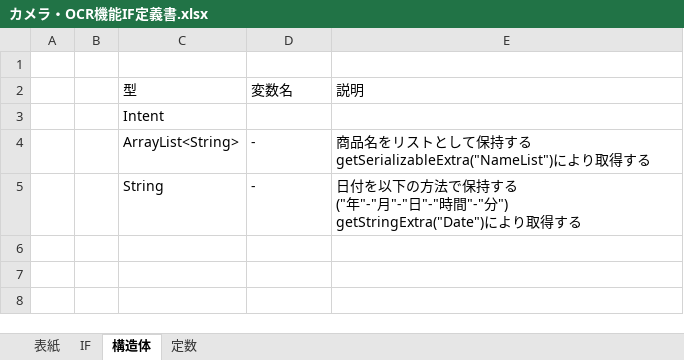
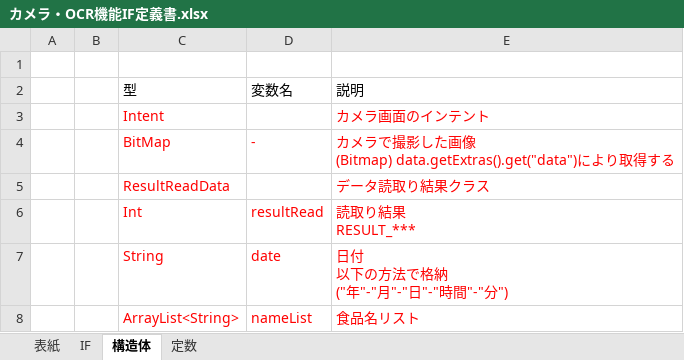
Before and after one commit to foodmanager/Nakao, an Excel workbook: 展開資料/カメラ・OCR機能IF定義書.xlsx, sheet 構造体, drawn as a sheet; values as stored, in another font and other column widths than the file's, no borders; removed rows and columns are numbered as before the commit, all else as after; ↵ is a line break in a cell; the diff names each change by its address in the sheet, - before the commit and + after, or states it on an @@ line.

```diff
--- a/展開資料/カメラ・OCR機能IF定義書.xlsx (sheet 構造体)
+++ b/展開資料/カメラ・OCR機能IF定義書.xlsx (sheet 構造体)
-C3 text colour: black
+C3 text colour: #FF0000
-E3: (empty)
+E3: カメラ画面のインテント
-row 4:  |  | ArrayList<String> | - | 商品名をリストとして保持する ↵ getSerializableExtra("NameList")により取得する
+row 4:  |  | BitMap | - | カメラで撮影した画像 ↵ (Bitmap) data.getExtras().get("data")により取得する
+row 5:  |  | ResultReadData |  | データ読取り結果クラス
+row 6:  |  | Int | resultRead | 読取り結果 ↵ RESULT_***
-C7:E7 text colour: black
+C7:E7 text colour: #FF0000
-D7: -
+D7: date
-E7: 日付を以下の方法で保持する ↵ ("年"-"月"-"日"-"時間"-"分") ↵ getStringExtra("Date")により取得する
+E7: 日付 ↵ 以下の方法で格納 ↵ ("年"-"月"-"日"-"時間"-"分")
+row 8:  |  | ArrayList<String> | nameList | 食品名リスト
```
Also changed, not shown: sheet IF, sheet 定数, 1 other file.
